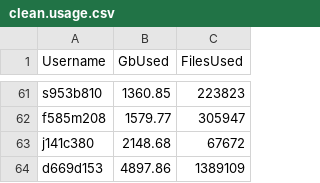
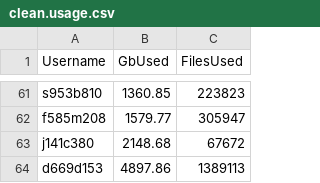
Before and after one commit to DevonDeRaad/kuhpcc.info, a CSV file: clean.usage.csv, drawn as a sheet; only a part is shown, gaps mark what is left out.

```diff
--- a/clean.usage.csv
+++ b/clean.usage.csv
@@ -63,2 +63,2 @@ f585m208,1579.77,305947
 j141c380,2148.68,67672
-d669d153,4897.86,1389109
+d669d153,4897.86,1389113
```
Also changed, not shown: 1 other file.
